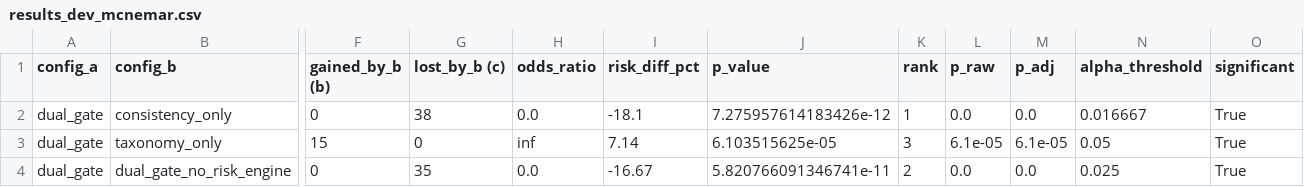
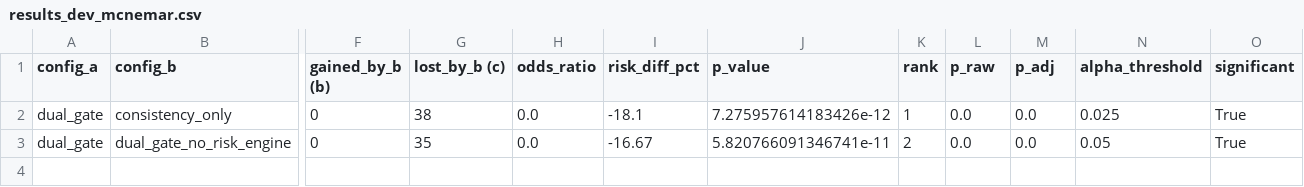
Before and after one commit to srinidhiii311-dot/ContextGuard, a CSV file: analysis/results_dev_mcnemar.csv, drawn as a sheet; only a part is shown, gaps mark what is left out; removed rows and columns are numbered as before the commit, all else as after; rows hold the shown columns only; the diff names each change by its address in the sheet, - before the commit and + after, or states it on an @@ line.

```diff
--- a/analysis/results_dev_mcnemar.csv
+++ b/analysis/results_dev_mcnemar.csv
-N2 (alpha_threshold): 0.016667
+N2 (alpha_threshold): 0.025
-row 3: dual_gate | taxonomy_only | 15 | 0 | inf | 7.14 | 6.103515625e-05 | 3 | 6.1e-05 | 6.1e-05 | 0.05 | True
-N3 (alpha_threshold): 0.025
+N3 (alpha_threshold): 0.05
```
Also changed, not shown: analysis/metrics_dev.csv, analysis/results_dev_bootstrap.csv, 22 other files.
